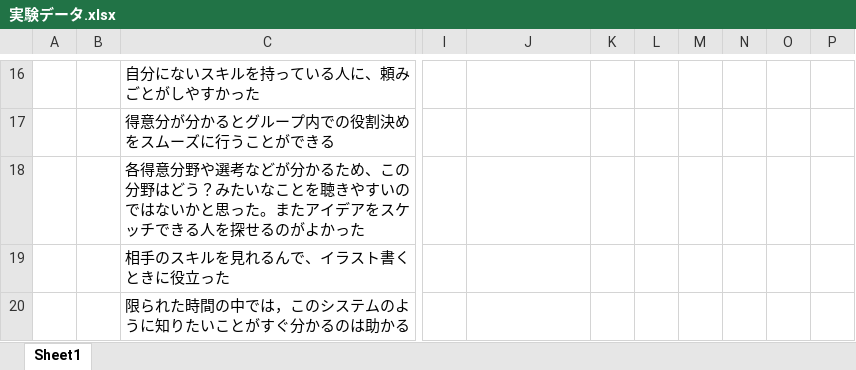
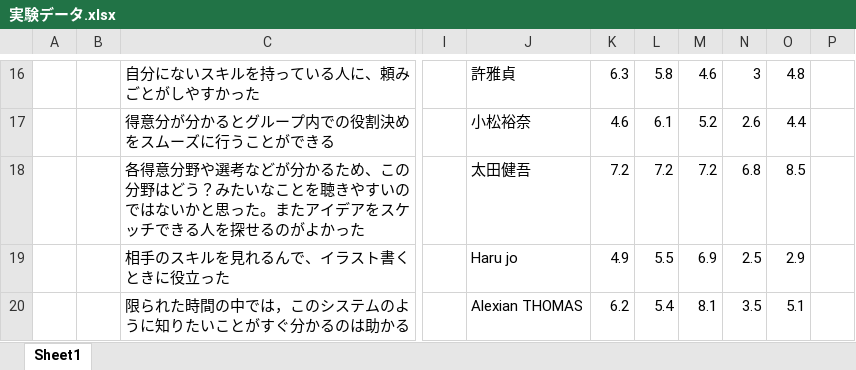
Before and after one commit to Kousuke0320/Graduation-Documents, an Excel workbook: 卒論/実験データ.xlsx, sheet Sheet1, drawn as a sheet; only a part is shown, gaps mark what is left out; values as stored, in another font and other column widths than the file's, no borders; charts and pictures not drawn; the diff covers the shown part only; the diff names each change by its address in the sheet, - before the commit and + after, or states it on an @@ line.

```diff
--- a/卒論/実験データ.xlsx (sheet Sheet1)
+++ b/卒論/実験データ.xlsx (sheet Sheet1)
-J16: (empty)
+J16: 許雅貞
-K16: (empty)
+K16: 6.3
-L16: (empty)
+L16: 5.8
-M16: (empty)
+M16: 4.6
-N16: (empty)
+N16: 3
-O16: (empty)
+O16: 4.8
-J17: (empty)
+J17: 小松裕奈
-K17: (empty)
+K17: 4.6
-L17: (empty)
+L17: 6.1
-M17: (empty)
+M17: 5.2
-N17: (empty)
+N17: 2.6
-O17: (empty)
+O17: 4.4
-J18: (empty)
+J18: 太田健吾
-K18: (empty)
+K18: 7.2
-L18: (empty)
+L18: 7.2
-M18: (empty)
+M18: 7.2
-N18: (empty)
+N18: 6.8
-O18: (empty)
+O18: 8.5
-J19: (empty)
+J19: Haru jo
-K19: (empty)
+K19: 4.9
-L19: (empty)
+L19: 5.5
-M19: (empty)
+M19: 6.9
-N19: (empty)
+N19: 2.5
-O19: (empty)
+O19: 2.9
-J20: (empty)
+J20: Alexian THOMAS
-K20: (empty)
+K20: 6.2
-L20: (empty)
+L20: 5.4
-M20: (empty)
+M20: 8.1
-N20: (empty)
+N20: 3.5
-O20: (empty)
+O20: 5.1
```
Also changed, not shown: 1 added row and 148 edited cells elsewhere in this sheet, charts or pictures, 8 other files.
